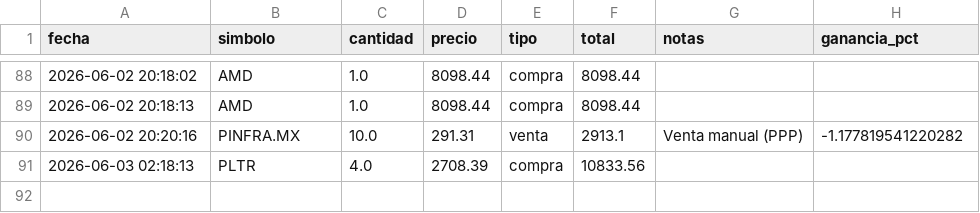
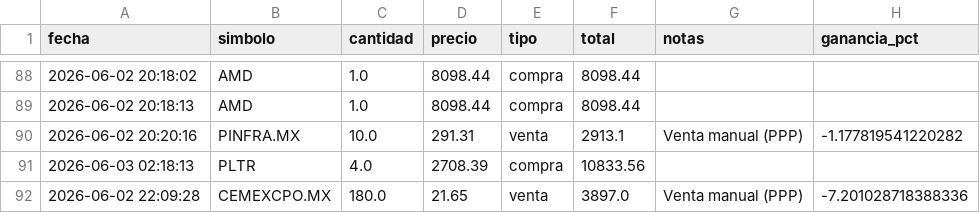
Before and after one commit to alopezuci-arch/trading-app-3.1, a CSV file: data/transacciones.csv, drawn as a sheet; only a part is shown, gaps mark what is left out.

Commit message:
[trading-app] sincronizar transacciones

```diff
--- a/data/transacciones.csv
+++ b/data/transacciones.csv
@@ -91 +91,2 @@ fecha,simbolo,cantidad,precio,tipo,total,notas,ganancia_pct
 2026-06-03 02:18:13,PLTR,4.0,2708.39,compra,10833.56,,
+2026-06-02 22:09:28,CEMEXCPO.MX,180.0,21.65,venta,3897.0,Venta manual (PPP),-7.201028718388336
```
